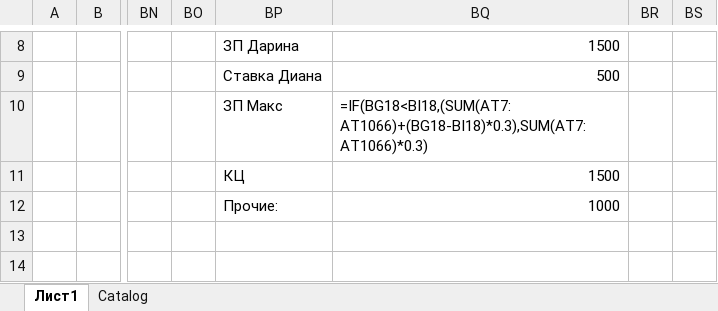
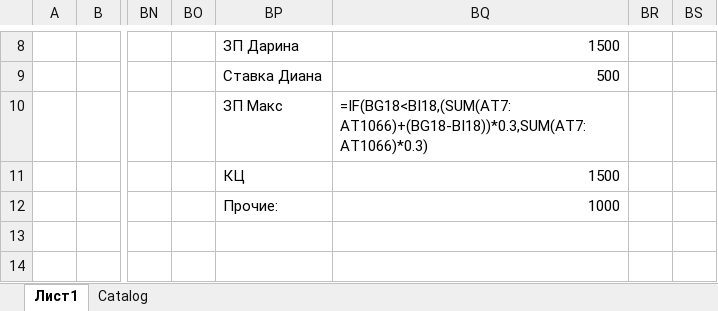
Before and after one commit to Lastor70/pnl-vlad, an Excel workbook: data/template-p&l-5.0.xlsx, sheet Лист1, drawn as a sheet; only a part is shown, gaps mark what is left out; values as stored, in another font and other column widths than the file's, no borders; formulas are shown in place of their values; the diff names each change by its address in the sheet, - before the commit and + after, or states it on an @@ line.

Commit message:
Fixed formula in template

```diff
--- a/data/template-p&l-5.0.xlsx (sheet Лист1)
+++ b/data/template-p&l-5.0.xlsx (sheet Лист1)
-BQ10: =IF(BG18<BI18,(SUM(AT7:AT1066)+(BG18-BI18)*0.3),SUM(AT7:AT1066)*0.3)
+BQ10: =IF(BG18<BI18,(SUM(AT7:AT1066)+(BG18-BI18))*0.3,SUM(AT7:AT1066)*0.3)
```
Also changed, not shown: sheet Catalog.
